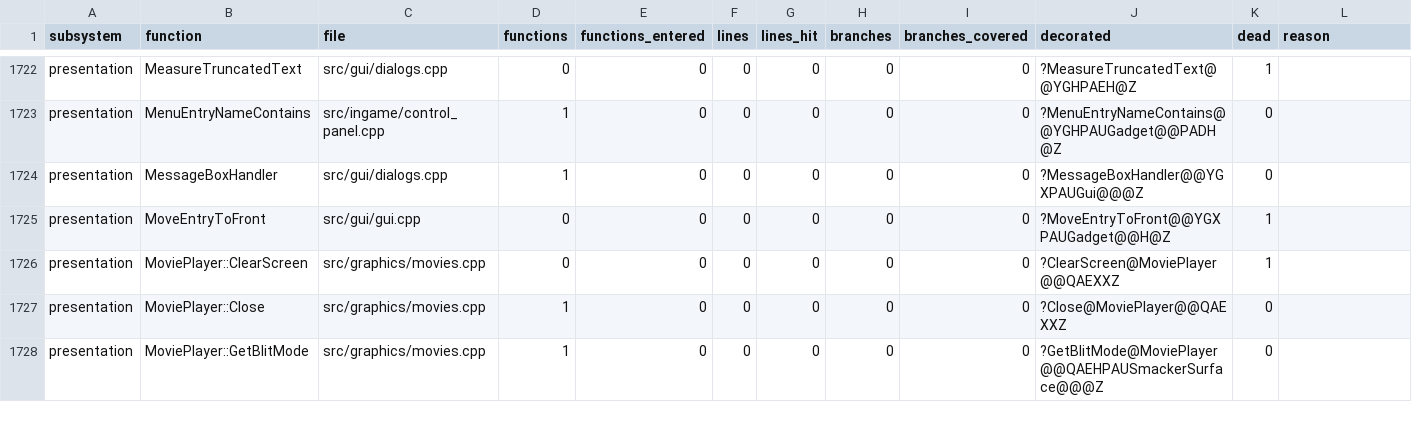
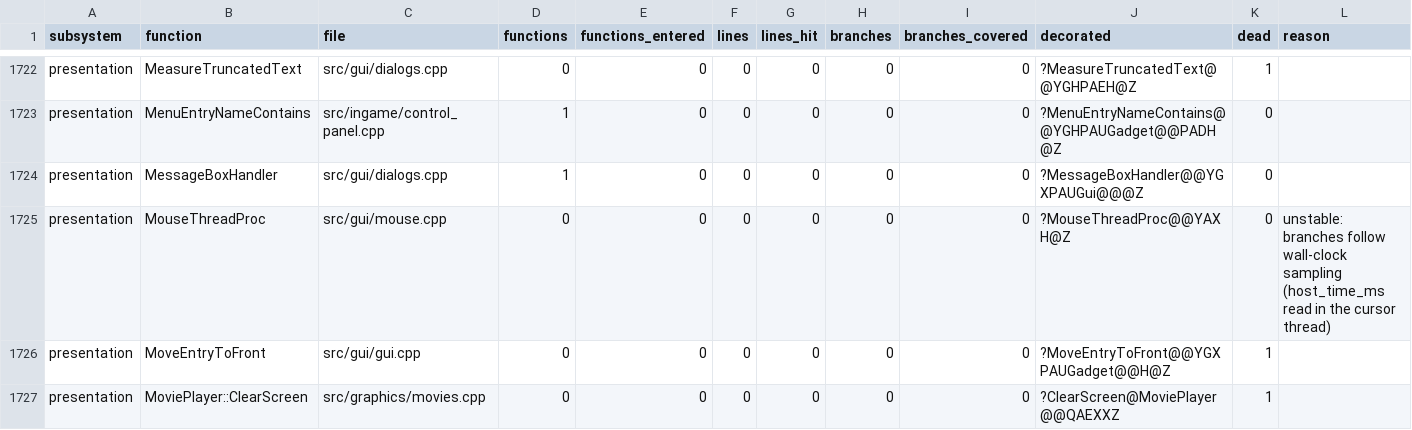
Before and after one commit to ozgb/byte-tactics-moddable, a CSV file: data/coverage.csv, drawn as a sheet; only a part is shown, gaps mark what is left out; the shorter side is filled out with more unchanged rows.

```diff
--- a/data/coverage.csv
+++ b/data/coverage.csv
@@ -1724,2 +1724,3 @@ presentation,MenuEntryNameContains,src/ingame/control_panel.cpp,1,0,0,0,0,0,?Men
 presentation,MessageBoxHandler,src/gui/dialogs.cpp,1,0,0,0,0,0,?MessageBoxHandler@@YGXPAUGui@@@Z,0,
+presentation,MouseThreadProc,src/gui/mouse.cpp,0,0,0,0,0,0,?MouseThreadProc@@YAXH@Z,0,unstable: branches follow wall-clock sampling (host_time_ms read in the cursor thread)
 presentation,MoveEntryToFront,src/gui/gui.cpp,0,0,0,0,0,0,?MoveEntryToFront@@YGXPAUGadget@@H@Z,1,
```
Also changed, not shown: 1 other file.
